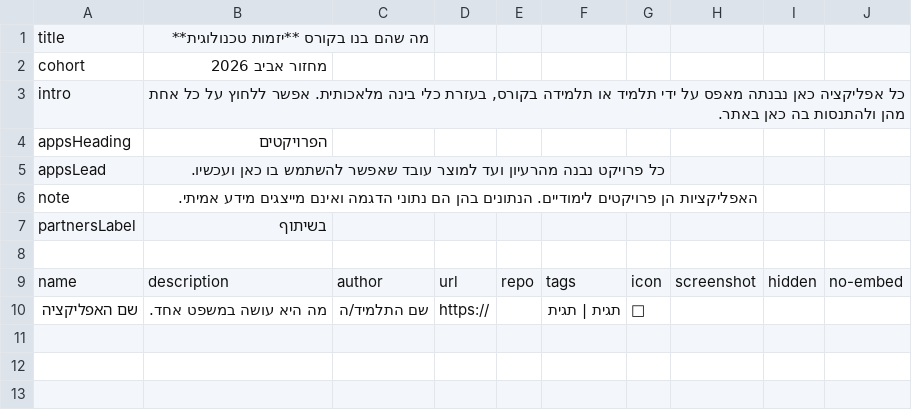
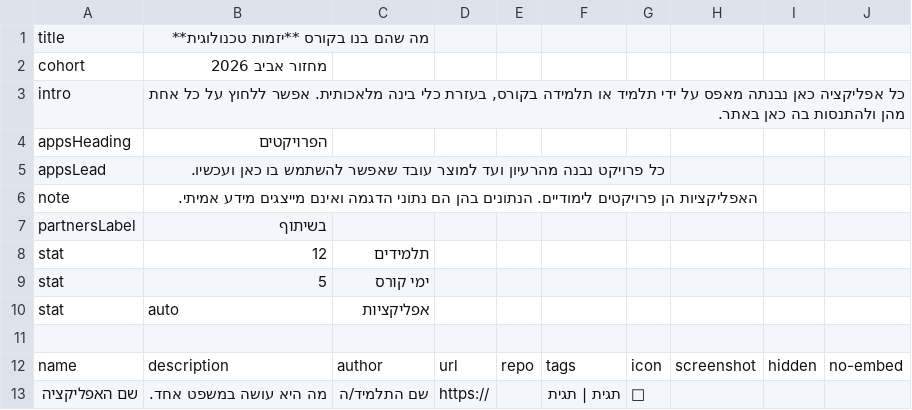
Before and after one commit to hadas8/techlift-showcase, a CSV file: data/course-template.csv, drawn as a sheet; the diff names each change by its address in the sheet, - before the commit and + after, or states it on an @@ line.

```diff
--- a/data/course-template.csv
+++ b/data/course-template.csv
+row 8: stat | 12 | תלמידים
+row 9: stat | 5 | ימי קורס
+row 10: stat | auto | אפליקציות
```
Also changed, not shown: 6 other files.
